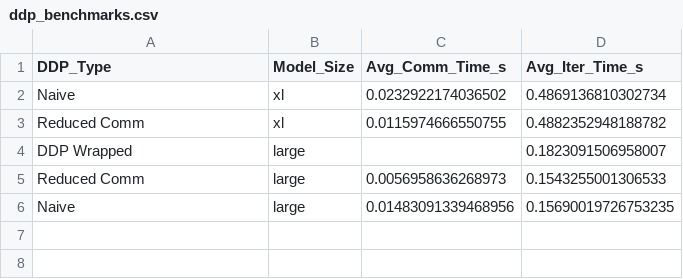
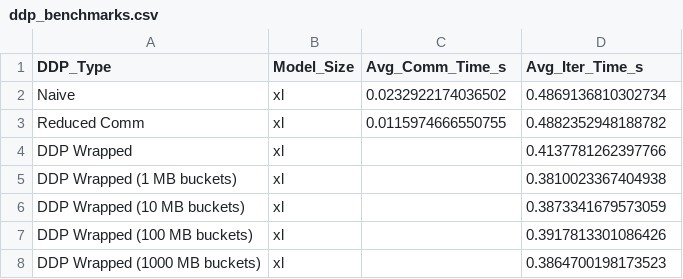
Before and after one commit to aidan138/llm-systems, a CSV file: distributed_logs/ddp_benchmarks.csv, drawn as a sheet.

```diff
--- a/distributed_logs/ddp_benchmarks.csv
+++ b/distributed_logs/ddp_benchmarks.csv
@@ -3,4 +3,6 @@ Naive,xl,0.0232922174036502,0.4869136810302734
 Reduced Comm,xl,0.0115974666550755,0.4882352948188782
-DDP Wrapped,large,,0.1823091506958007
-Reduced Comm,large,0.0056958636268973,0.1543255001306533
-Naive,large,0.01483091339468956,0.15690019726753235
+DDP Wrapped,xl,,0.4137781262397766
+DDP Wrapped (1 MB buckets),xl,,0.3810023367404938
+DDP Wrapped (10 MB buckets),xl,,0.3873341679573059
+DDP Wrapped (100 MB buckets),xl,,0.3917813301086426
+DDP Wrapped (1000 MB buckets),xl,,0.3864700198173523
```
Also changed, not shown: 1 other file.
